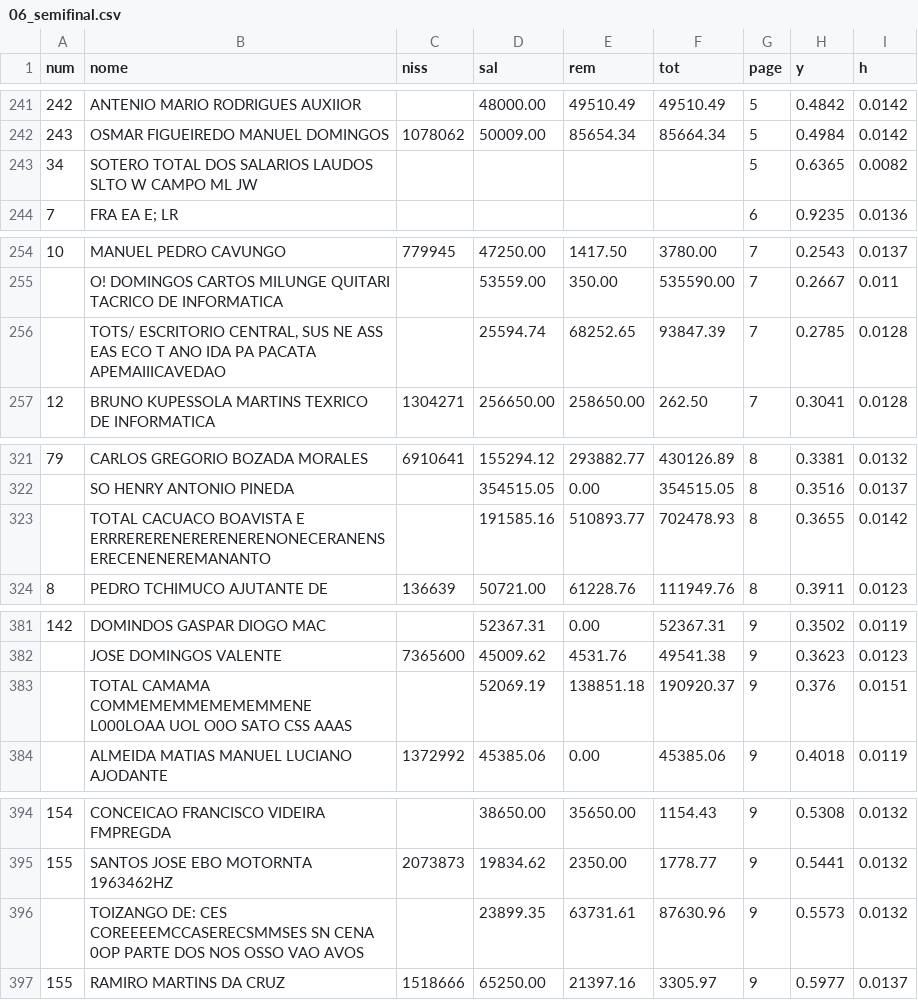
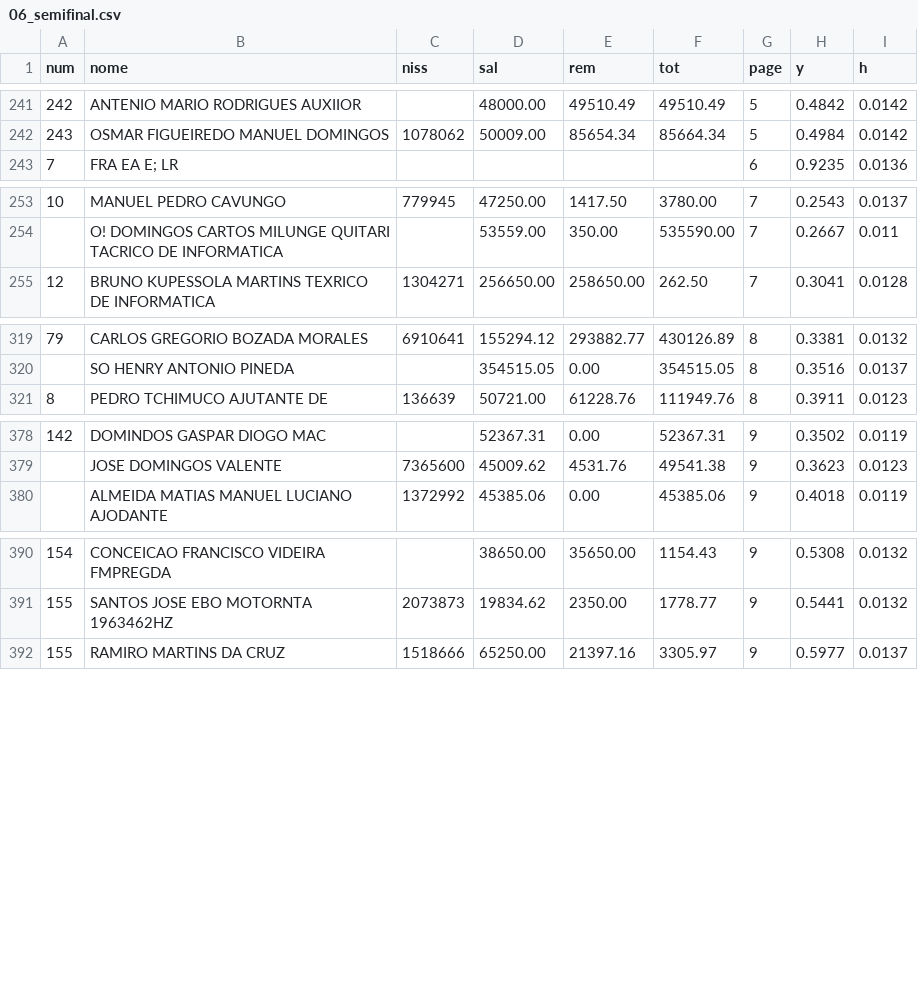
Before and after one commit to CredoDivaldo/mapa-inss-elecnor-2013, a CSV file: data/2013/06_semifinal.csv, drawn as a sheet; only a part is shown, gaps mark what is left out; the diff names each change by its address in the sheet, - before the commit and + after, or states it on an @@ line.

```diff
--- a/data/2013/06_semifinal.csv
+++ b/data/2013/06_semifinal.csv
-row 243: 34 | SOTERO TOTAL DOS SALARIOS LAUDOS SLTO W CAMPO ML JW |  |  |  |  | 5 | 0.6365 | 0.0082
-row 256:  | TOTS/ ESCRITORIO CENTRAL, SUS NE ASS EAS ECO T ANO IDA PA PACATA APEMAIIICAVEDAO |  | 25594.74 | 68252.65 | 93847.39 | 7 | 0.2785 | 0.0128
-row 323:  | TOTAL CACUACO BOAVISTA E ERRRERERENERERENERENONECERANENSERECENENEREMANANTO |  | 191585.16 | 510893.77 | 702478.93 | 8 | 0.3655 | 0.0142
-row 383:  | TOTAL CAMAMA COMMEMEMMEMEMEMMENE L000LOAA UOL O0O SATO CSS AAAS |  | 52069.19 | 138851.18 | 190920.37 | 9 | 0.376 | 0.0151
-row 396:  | TOIZANGO DE: CES COREEEEMCCASERECSMMSES SN CENA 0OP PARTE DOS NOS OSSO VAO AVOS |  | 23899.35 | 63731.61 | 87630.96 | 9 | 0.5573 | 0.0132
```
Also changed, not shown: data/2013/03_semifinal.csv, data/2013/07_semifinal.csv, 12 other files.
